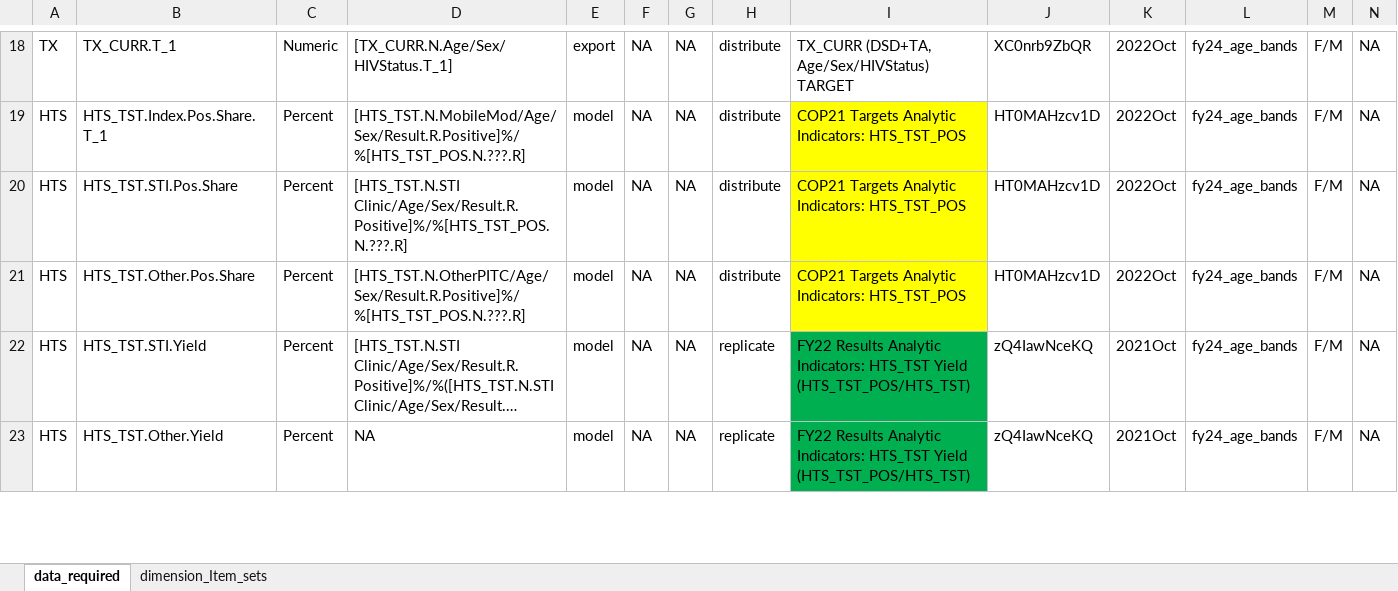
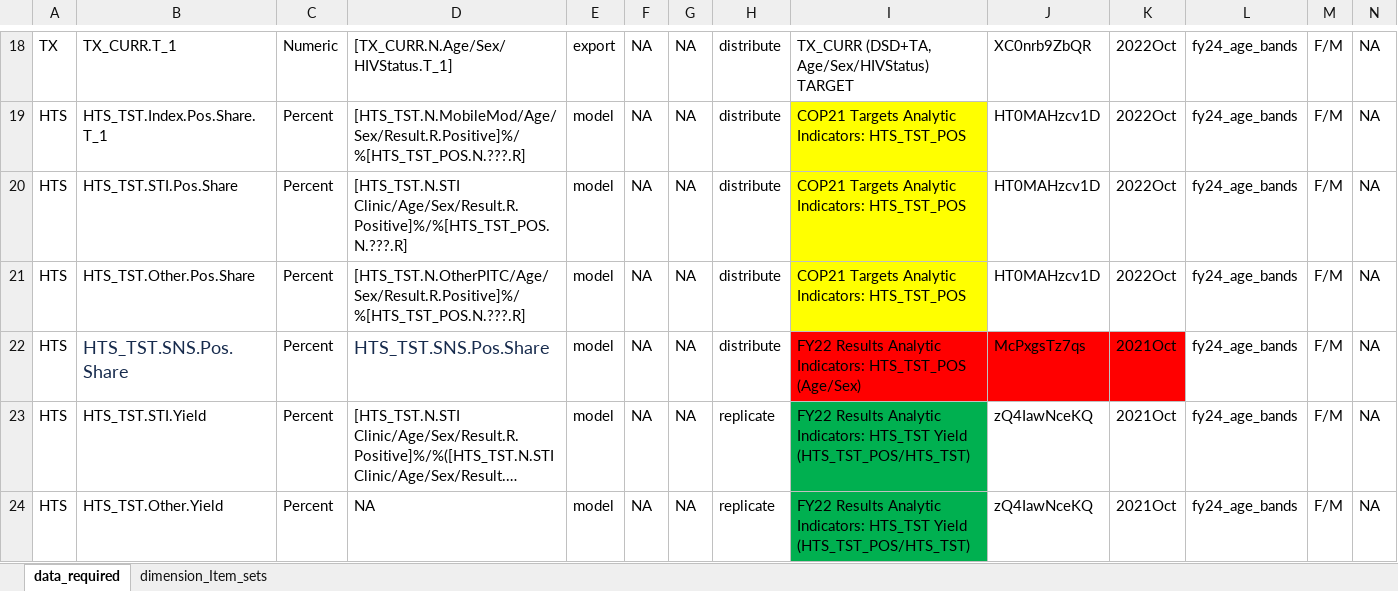
Before and after one commit to pepfar-datim/data-pack-commons, an Excel workbook: data-raw/model_calculations/model_calculations.xlsx, sheet data_required, drawn as a sheet; only a part is shown, gaps mark what is left out; long unchanged cells end in …; values as stored, in another font and other column widths than the file's, no borders; rows hold the shown columns only; the diff names each change by its address in the sheet, - before the commit and + after, or states it on an @@ line.

Commit message:
Add place holder HTS_TST.SNS.Pos.Share based on FY22 results
This should be based on FY23 Targets, but is being added now for betapacks using FY22 results

```diff
--- a/data-raw/model_calculations/model_calculations.xlsx (sheet data_required)
+++ b/data-raw/model_calculations/model_calculations.xlsx (sheet data_required)
+row 22: HTS | HTS_TST.SNS.Pos.Share | Percent | HTS_TST.SNS.Pos.Share | model | NA | NA | distribute | FY22 Results Analytic Indicators: HTS_TST_POS (Age/Sex) | McPxgsTz7qs | 2021Oct | fy24_age_bands | F/M | NA
```
Also changed, not shown: 1 other file.
